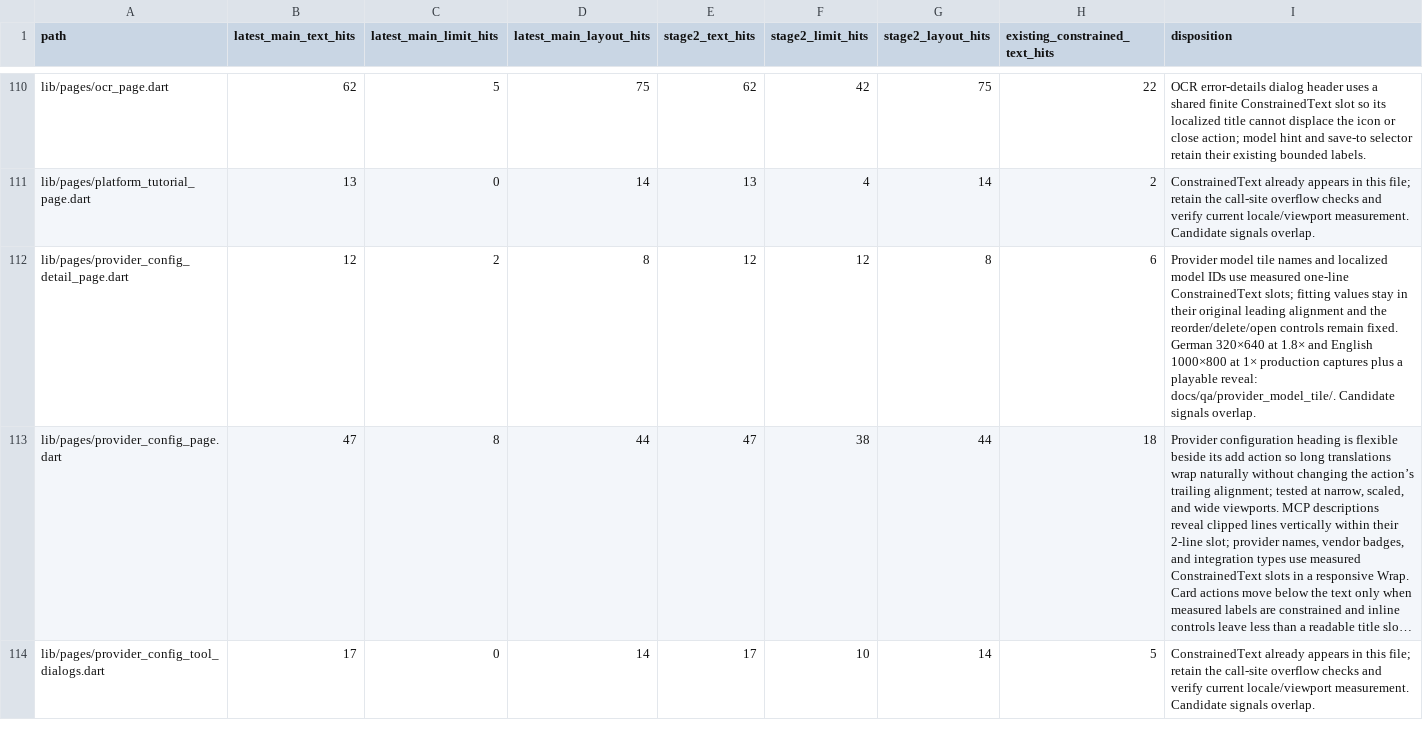
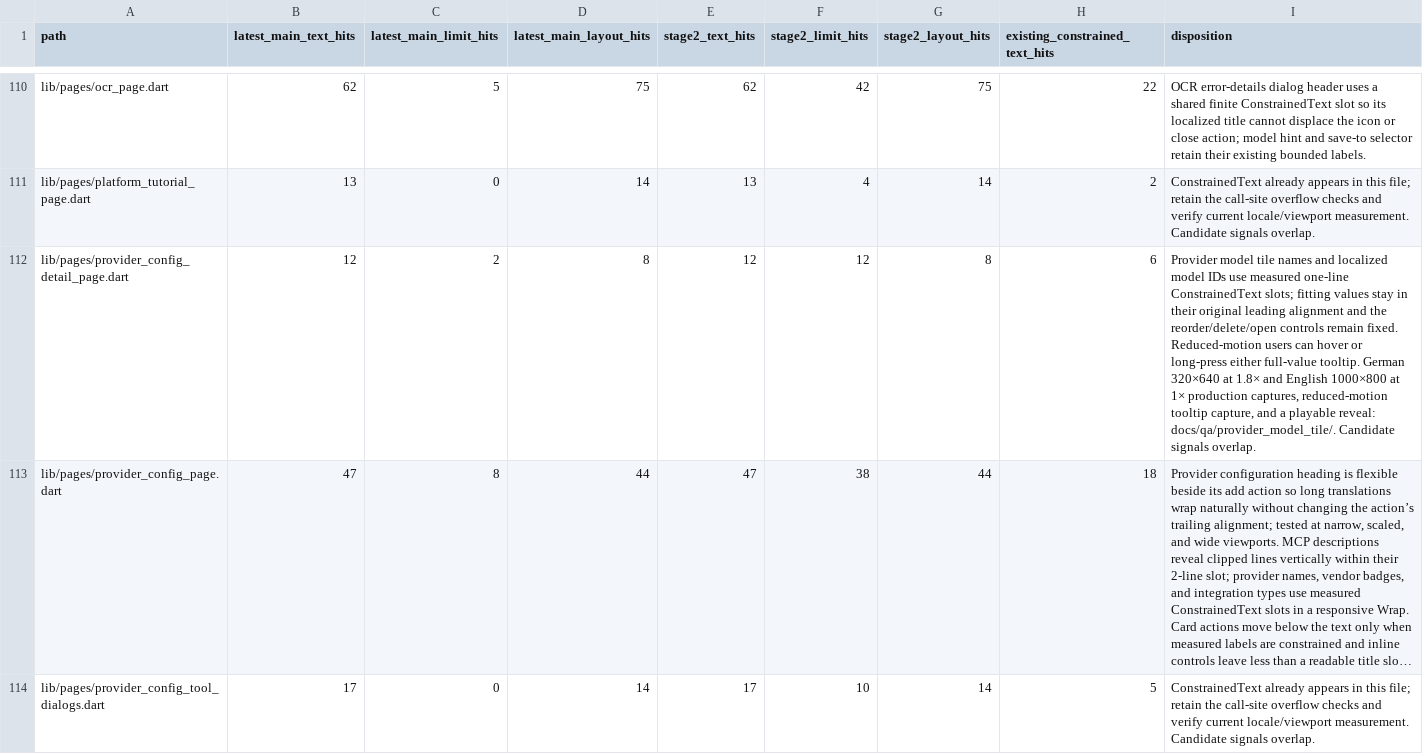
Before and after one commit to JohnXu22786/Stroom, a CSV file: docs/ui-constrained-text-inventory.csv, drawn as a sheet; only a part is shown, gaps mark what is left out; long unchanged cells end in …; the diff names each change by its address in the sheet, - before the commit and + after, or states it on an @@ line.

Commit message:
fix(providers): expose full model tile labels

```diff
--- a/docs/ui-constrained-text-inventory.csv
+++ b/docs/ui-constrained-text-inventory.csv
-I112 (disposition): …remain fixed. German 320×640 at 1.8× and English 1000×800 at 1× production captures plus a playable…
+I112 (disposition): …remain fixed. Reduced-motion users can hover or long-press either full-value tooltip. German 320×640 at 1.8× and English 1000×800 at 1× production captures, reduced-motion tooltip capture, and a playable…
```
Also changed, not shown: 6 other files.
